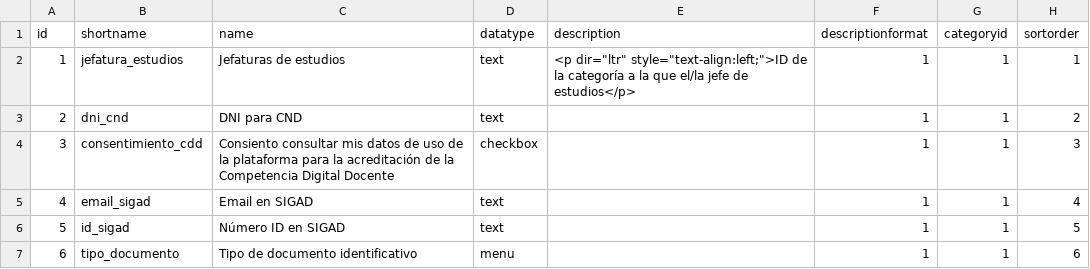
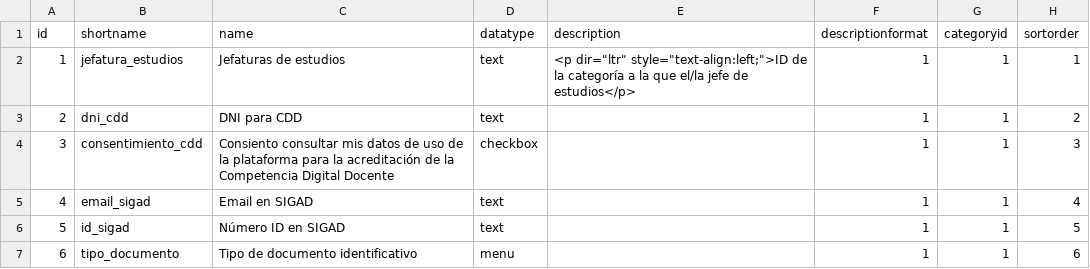
Before and after one commit to catedu/moodle-docker-deploy, a CSV file: template-fpm-4.5.7-unoconv/init-scripts/themes/fpdist/custom-fields/user_profile_fields.csv, drawn as a sheet; only a part is shown; the diff names each change by its address in the sheet, - before the commit and + after, or states it on an @@ line.

Commit message:
arreglo dni_cnd

```diff
--- a/template-fpm-4.5.7-unoconv/init-scripts/themes/fpdist/custom-fields/user_profile_fields.csv
+++ b/template-fpm-4.5.7-unoconv/init-scripts/themes/fpdist/custom-fields/user_profile_fields.csv
-B3 (shortname): dni_cnd
+B3 (shortname): dni_cdd
-C3 (name): DNI para CND
+C3 (name): DNI para CDD
```
